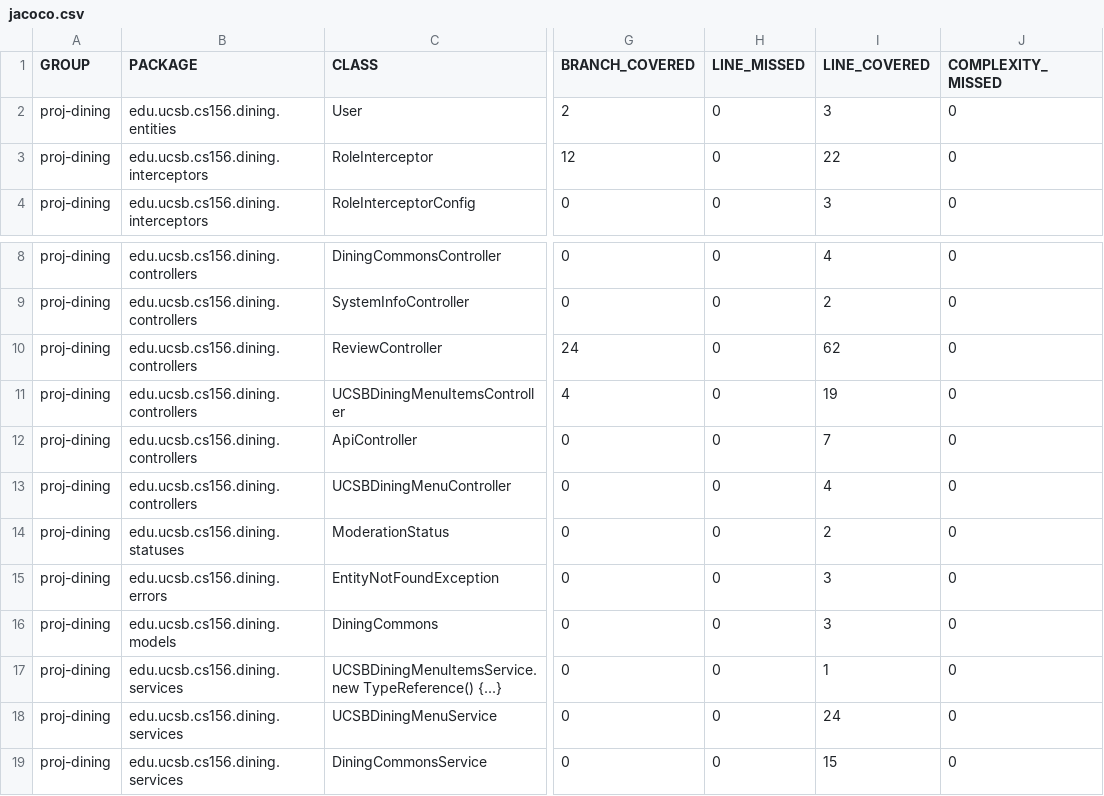
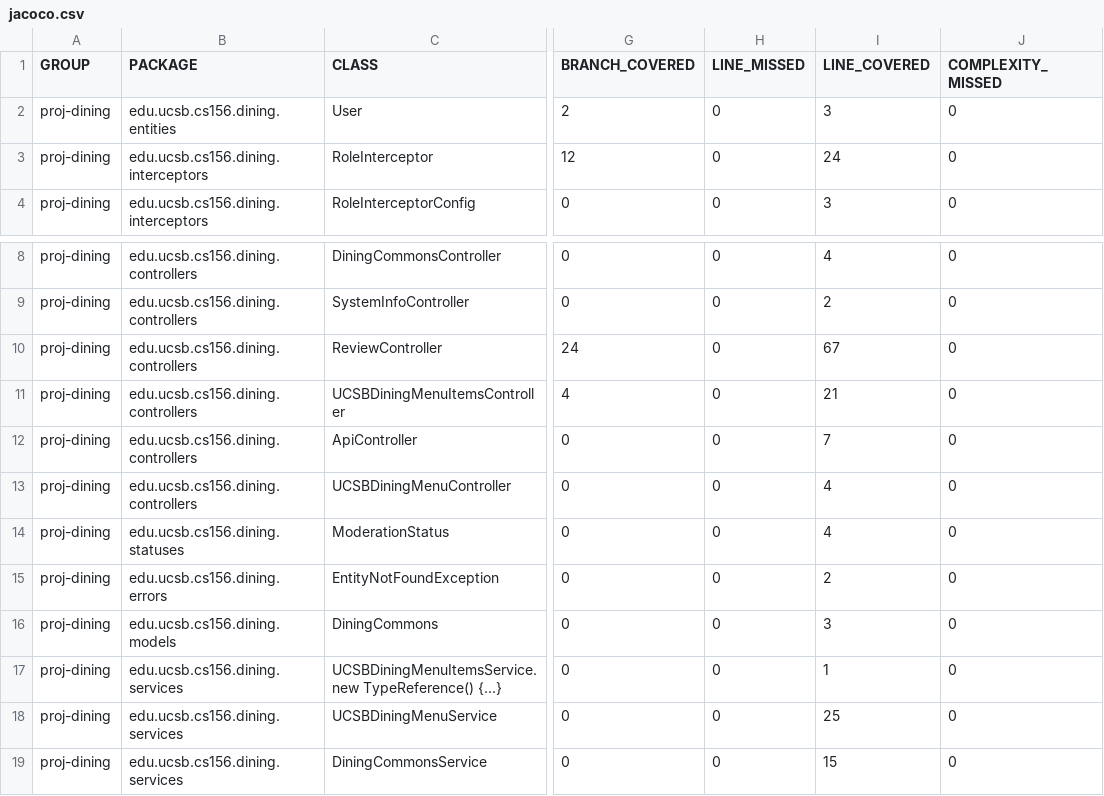
Before and after one commit to ucsb-cs156/proj-dining, a CSV file: jacoco/jacoco.csv, drawn as a sheet; only a part is shown, gaps mark what is left out; the diff names each change by its address in the sheet, - before the commit and + after, or states it on an @@ line.

```diff
--- a/jacoco/jacoco.csv
+++ b/jacoco/jacoco.csv
-I3 (LINE_COVERED): 22
+I3 (LINE_COVERED): 24
-I10 (LINE_COVERED): 62
+I10 (LINE_COVERED): 67
-I11 (LINE_COVERED): 19
+I11 (LINE_COVERED): 21
-I14 (LINE_COVERED): 2
+I14 (LINE_COVERED): 4
-I15 (LINE_COVERED): 3
+I15 (LINE_COVERED): 2
-I18 (LINE_COVERED): 24
+I18 (LINE_COVERED): 25
```
Also changed, not shown: 57 other files.
